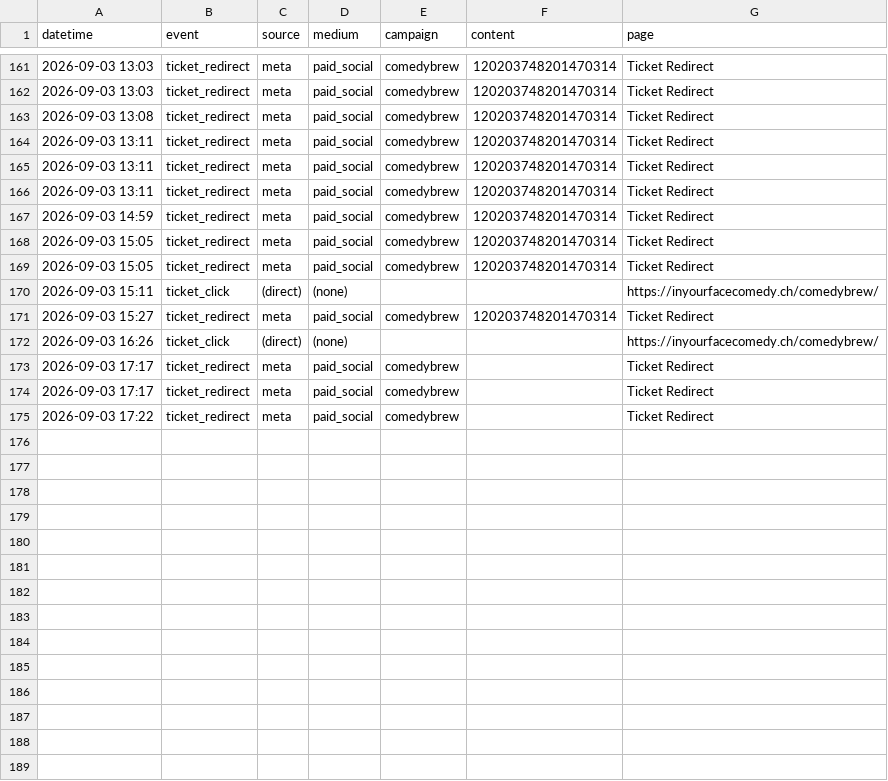
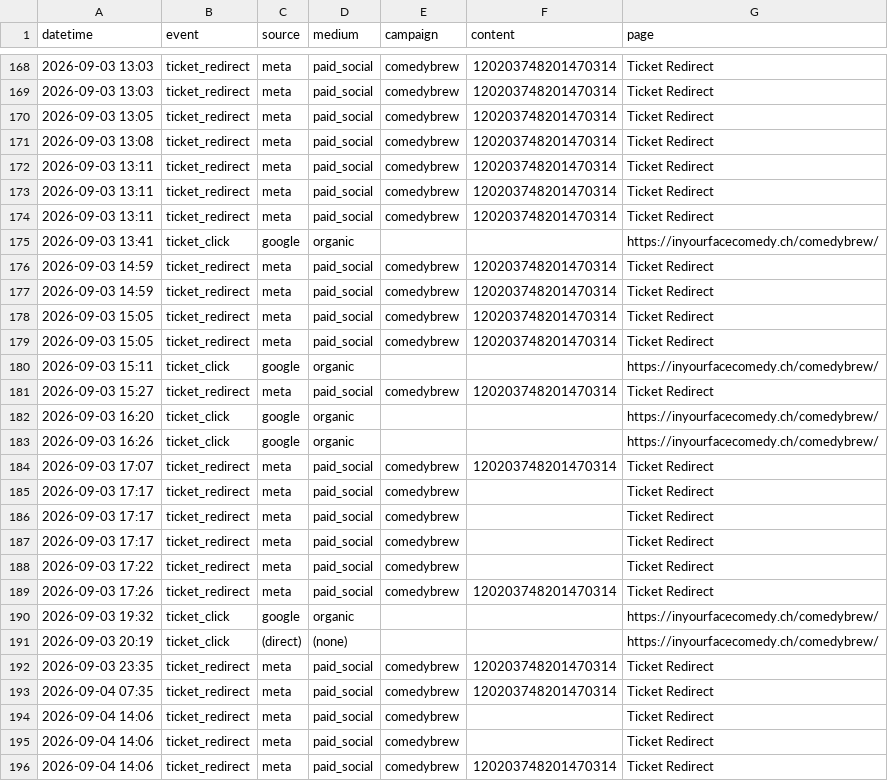
Before and after one commit to harryf/inyourfacecomedy, a CSV file: assets/reports/comedybrew.csv, drawn as a sheet; only a part is shown, gaps mark what is left out; the diff covers the shown part only.

Commit message:
chore: refresh show traffic reports from GA

```diff
--- a/assets/reports/comedybrew.csv
+++ b/assets/reports/comedybrew.csv
@@ -162,2 +169,3 @@ datetime,event,source,medium,campaign,content,page
 2026-09-03 13:03,ticket_redirect,meta,paid_social,comedybrew,120203748201470314,Ticket Redirect
+2026-09-03 13:05,ticket_redirect,meta,paid_social,comedybrew,120203748201470314,Ticket Redirect
 2026-09-03 13:08,ticket_redirect,meta,paid_social,comedybrew,120203748201470314,Ticket Redirect
@@ -166,2 +174,4 @@ datetime,event,source,medium,campaign,content,page
 2026-09-03 13:11,ticket_redirect,meta,paid_social,comedybrew,120203748201470314,Ticket Redirect
+2026-09-03 13:41,ticket_click,google,organic,,,https://inyourfacecomedy.ch/comedybrew/
+2026-09-03 14:59,ticket_redirect,meta,paid_social,comedybrew,120203748201470314,Ticket Redirect
 2026-09-03 14:59,ticket_redirect,meta,paid_social,comedybrew,120203748201470314,Ticket Redirect
@@ -169,5 +179,8 @@ datetime,event,source,medium,campaign,content,page
 2026-09-03 15:05,ticket_redirect,meta,paid_social,comedybrew,120203748201470314,Ticket Redirect
-2026-09-03 15:11,ticket_click,(direct),(none),,,https://inyourfacecomedy.ch/comedybrew/
+2026-09-03 15:11,ticket_click,google,organic,,,https://inyourfacecomedy.ch/comedybrew/
 2026-09-03 15:27,ticket_redirect,meta,paid_social,comedybrew,120203748201470314,Ticket Redirect
-2026-09-03 16:26,ticket_click,(direct),(none),,,https://inyourfacecomedy.ch/comedybrew/
+2026-09-03 16:20,ticket_click,google,organic,,,https://inyourfacecomedy.ch/comedybrew/
+2026-09-03 16:26,ticket_click,google,organic,,,https://inyourfacecomedy.ch/comedybrew/
+2026-09-03 17:07,ticket_redirect,meta,paid_social,comedybrew,120203748201470314,Ticket Redirect
+2026-09-03 17:17,ticket_redirect,meta,paid_social,comedybrew,,Ticket Redirect
 2026-09-03 17:17,ticket_redirect,meta,paid_social,comedybrew,,Ticket Redirect
@@ -175 +188,9 @@ datetime,event,source,medium,campaign,content,page
 2026-09-03 17:22,ticket_redirect,meta,paid_social,comedybrew,,Ticket Redirect
+2026-09-03 17:26,ticket_redirect,meta,paid_social,comedybrew,120203748201470314,Ticket Redirect
+2026-09-03 19:32,ticket_click,google,organic,,,https://inyourfacecomedy.ch/comedybrew/
+2026-09-03 20:19,ticket_click,(direct),(none),,,https://inyourfacecomedy.ch/comedybrew/
+2026-09-03 23:35,ticket_redirect,meta,paid_social,comedybrew,120203748201470314,Ticket Redirect
+2026-09-04 07:35,ticket_redirect,meta,paid_social,comedybrew,120203748201470314,Ticket Redirect
+2026-09-04 14:06,ticket_redirect,meta,paid_social,comedybrew,,Ticket Redirect
+2026-09-04 14:06,ticket_redirect,meta,paid_social,comedybrew,,Ticket Redirect
+2026-09-04 14:06,ticket_redirect,meta,paid_social,comedybrew,120203748201470314,Ticket Redirect
```
Also changed, not shown: 8 added rows elsewhere in this file, assets/reports/jackpotcomedy.csv, assets/reports/latarima.csv, 12 other files.
